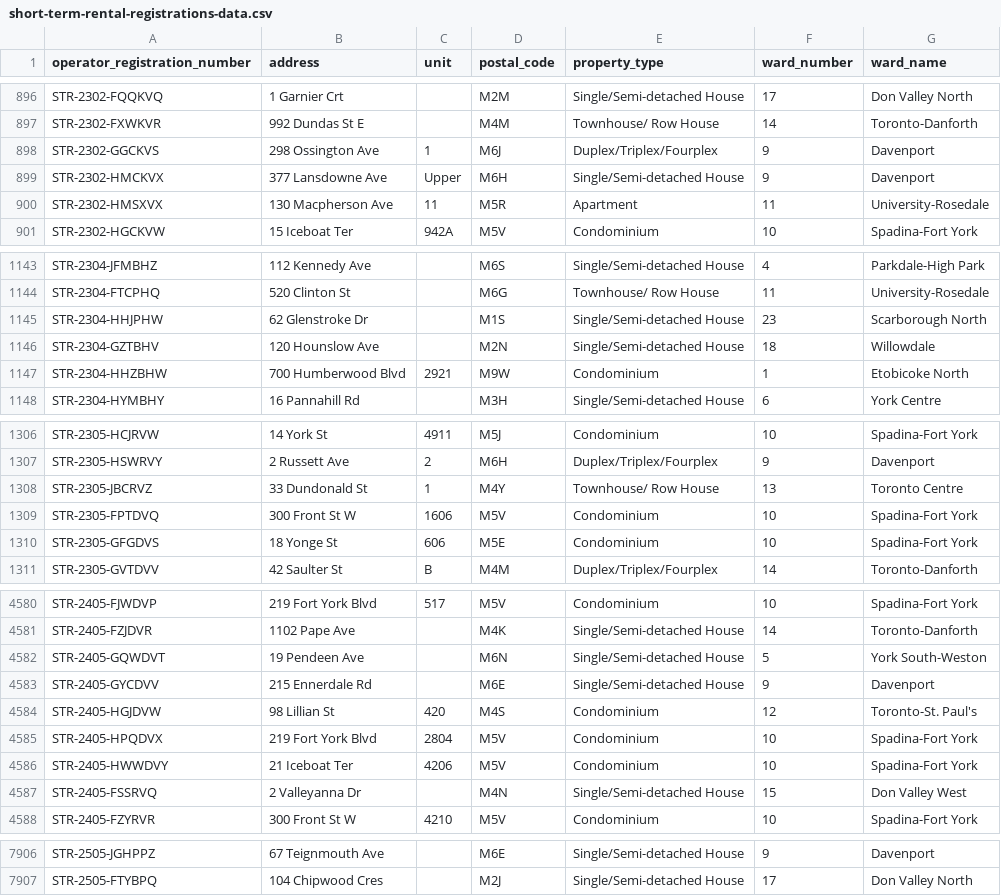
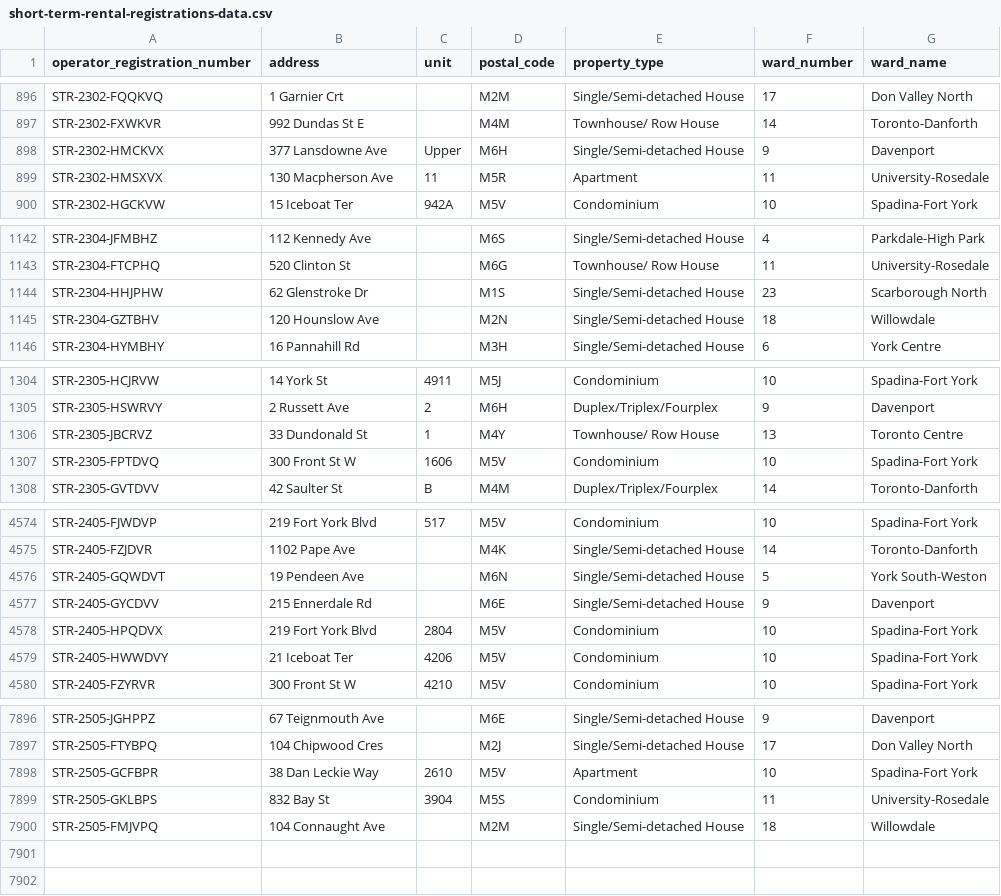
Before and after one commit to RamVasuthevan/city-of-toronto-short-term-rentals-registration, a CSV file: short-term-rental-registrations-data.csv, drawn as a sheet; only a part is shown, gaps mark what is left out; removed rows and columns are numbered as before the commit, all else as after; the diff covers the shown part only; the diff names each change by its address in the sheet, - before the commit and + after, or states it on an @@ line.

```diff
--- a/short-term-rental-registrations-data.csv
+++ b/short-term-rental-registrations-data.csv
-row 898: STR-2302-GGCKVS | 298 Ossington Ave | 1 | M6J | Duplex/Triplex/Fourplex | 9 | Davenport
-row 1147: STR-2304-HHZBHW | 700 Humberwood Blvd | 2921 | M9W | Condominium | 1 | Etobicoke North
-row 1310: STR-2305-GFGDVS | 18 Yonge St | 606 | M5E | Condominium | 10 | Spadina-Fort York
-row 4584: STR-2405-HGJDVW | 98 Lillian St | 420 | M4S | Condominium | 12 | Toronto-St. Paul's
-row 4587: STR-2405-FSSRVQ | 2 Valleyanna Dr |  | M4N | Single/Semi-detached House | 15 | Don Valley West
+row 7898: STR-2505-GCFBPR | 38 Dan Leckie Way | 2610 | M5V | Apartment | 10 | Spadina-Fort York
+row 7899: STR-2505-GKLBPS | 832 Bay St | 3904 | M5S | Condominium | 11 | University-Rosedale
+row 7900: STR-2505-FMJVPQ | 104 Connaught Ave |  | M2M | Single/Semi-detached House | 18 | Willowdale
```
Also changed, not shown: 5 removed rows and 44 moved rows elsewhere in this file.
